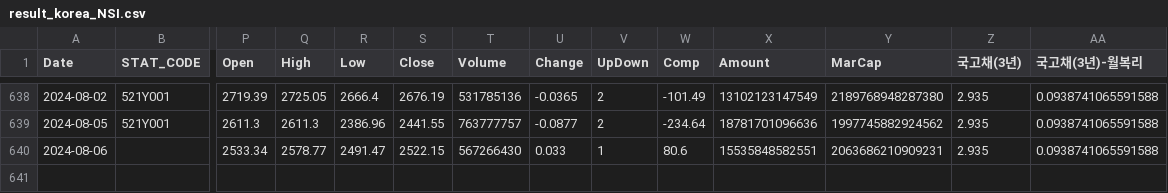
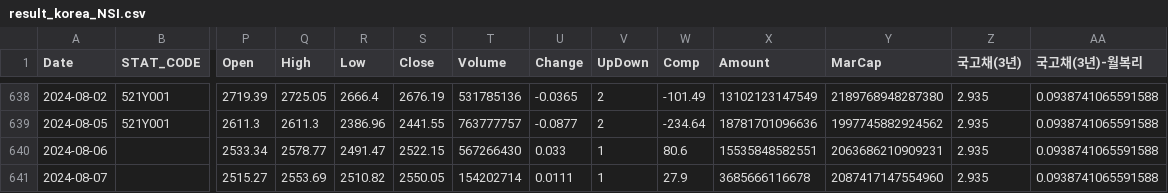
Before and after one commit to gabrielwithappy/gabrielwithappy.github.io, a CSV file: website/dashboard_blog/posts/nsi/result_korea_NSI.csv, drawn as a sheet; only a part is shown, gaps mark what is left out; rows hold the shown columns only; the diff names each change by its address in the sheet, - before the commit and + after, or states it on an @@ line.

```diff
--- a/website/dashboard_blog/posts/nsi/result_korea_NSI.csv
+++ b/website/dashboard_blog/posts/nsi/result_korea_NSI.csv
+row 641: 2024-08-07 |  | 2515.27 | 2553.69 | 2510.82 | 2550.05 | 154202714 | 0.0111 | 1 | 27.9 | 3685666116678 | 2087417147554960 | 2.935 | 0.0938741065591588
```
Also changed, not shown: website/dashboard_blog/posts/kospi_monthly_returns/result_kospi_monthly_returns.csv, website/dashboard_blog/posts/sp500_mdd/result_sp500_mdd.csv, 2 other files.
